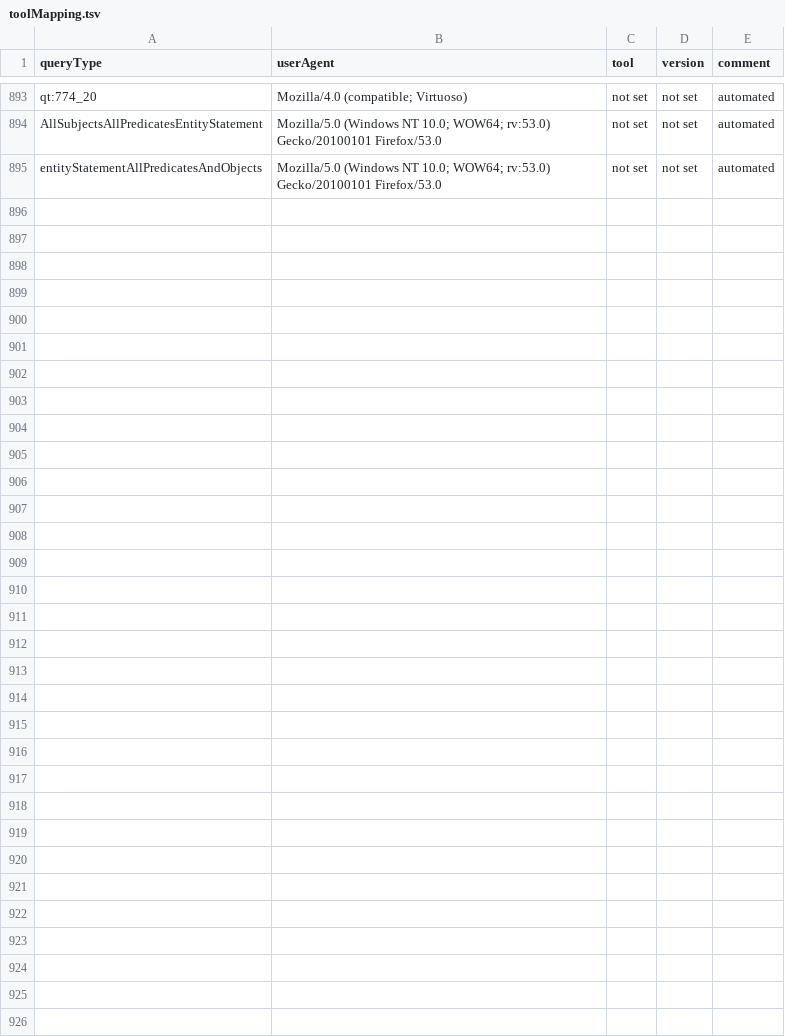
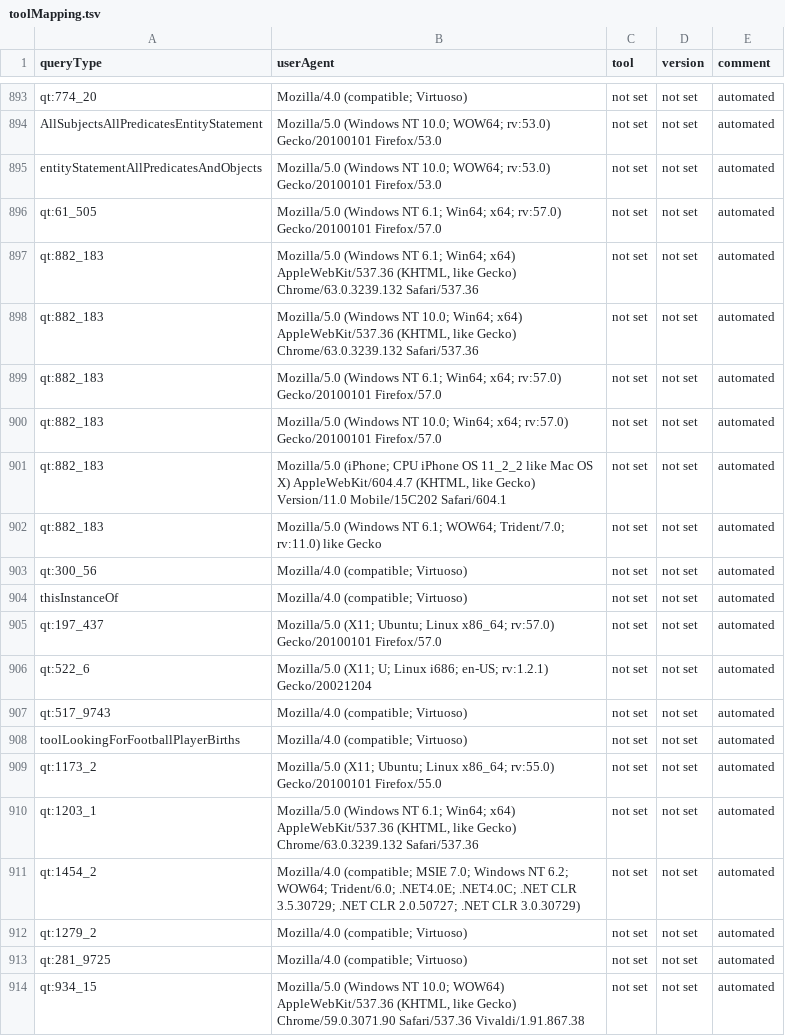
Before and after one commit to Wikidata/QueryAnalysis, a TSV file: preBuildQueryTypeFiles/toolMapping.tsv, drawn as a sheet; only a part is shown, gaps mark what is left out; the diff covers the shown part only; the diff names each change by its address in the sheet, - before the commit and + after, or states it on an @@ line.

```diff
--- a/preBuildQueryTypeFiles/toolMapping.tsv
+++ b/preBuildQueryTypeFiles/toolMapping.tsv
+row 896: qt:61_505 | Mozilla/5.0 (Windows NT 6.1; Win64; x64; rv:57.0) Gecko/20100101 Firefox/57.0 | not set | not set | automated
+row 897: qt:882_183 | Mozilla/5.0 (Windows NT 6.1; Win64; x64) AppleWebKit/537.36 (KHTML, like Gecko) Chrome/63.0.3239.132 Safari/537.36 | not set | not set | automated
+row 898: qt:882_183 | Mozilla/5.0 (Windows NT 10.0; Win64; x64) AppleWebKit/537.36 (KHTML, like Gecko) Chrome/63.0.3239.132 Safari/537.36 | not set | not set | automated
+row 899: qt:882_183 | Mozilla/5.0 (Windows NT 6.1; Win64; x64; rv:57.0) Gecko/20100101 Firefox/57.0 | not set | not set | automated
+row 900: qt:882_183 | Mozilla/5.0 (Windows NT 10.0; Win64; x64; rv:57.0) Gecko/20100101 Firefox/57.0 | not set | not set | automated
+row 901: qt:882_183 | Mozilla/5.0 (iPhone; CPU iPhone OS 11_2_2 like Mac OS X) AppleWebKit/604.4.7 (KHTML, like Gecko) Version/11.0 Mobile/15C202 Safari/604.1 | not set | not set | automated
+row 902: qt:882_183 | Mozilla/5.0 (Windows NT 6.1; WOW64; Trident/7.0; rv:11.0) like Gecko | not set | not set | automated
+row 903: qt:300_56 | Mozilla/4.0 (compatible; Virtuoso) | not set | not set | automated
+row 904: thisInstanceOf | Mozilla/4.0 (compatible; Virtuoso) | not set | not set | automated
+row 905: qt:197_437 | Mozilla/5.0 (X11; Ubuntu; Linux x86_64; rv:57.0) Gecko/20100101 Firefox/57.0 | not set | not set | automated
+row 906: qt:522_6 | Mozilla/5.0 (X11; U; Linux i686; en-US; rv:1.2.1) Gecko/20021204 | not set | not set | automated
+row 907: qt:517_9743 | Mozilla/4.0 (compatible; Virtuoso) | not set | not set | automated
+row 908: toolLookingForFootballPlayerBirths | Mozilla/4.0 (compatible; Virtuoso) | not set | not set | automated
+row 909: qt:1173_2 | Mozilla/5.0 (X11; Ubuntu; Linux x86_64; rv:55.0) Gecko/20100101 Firefox/55.0 | not set | not set | automated
+row 910: qt:1203_1 | Mozilla/5.0 (Windows NT 6.1; Win64; x64) AppleWebKit/537.36 (KHTML, like Gecko) Chrome/63.0.3239.132 Safari/537.36 | not set | not set | automated
+row 911: qt:1454_2 | Mozilla/4.0 (compatible; MSIE 7.0; Windows NT 6.2; WOW64; Trident/6.0; .NET4.0E; .NET4.0C; .NET CLR 3.5.30729; .NET CLR 2.0.50727; .NET CLR 3.0.30729) | not set | not set | automated
+row 912: qt:1279_2 | Mozilla/4.0 (compatible; Virtuoso) | not set | not set | automated
+row 913: qt:281_9725 | Mozilla/4.0 (compatible; Virtuoso) | not set | not set | automated
+row 914: qt:934_15 | Mozilla/5.0 (Windows NT 10.0; WOW64) AppleWebKit/537.36 (KHTML, like Gecko) Chrome/59.0.3071.90 Safari/537.36 Vivaldi/1.91.867.38 | not set | not set | automated
```
Also changed, not shown: 13 added rows elsewhere in this file, 22 other files.
